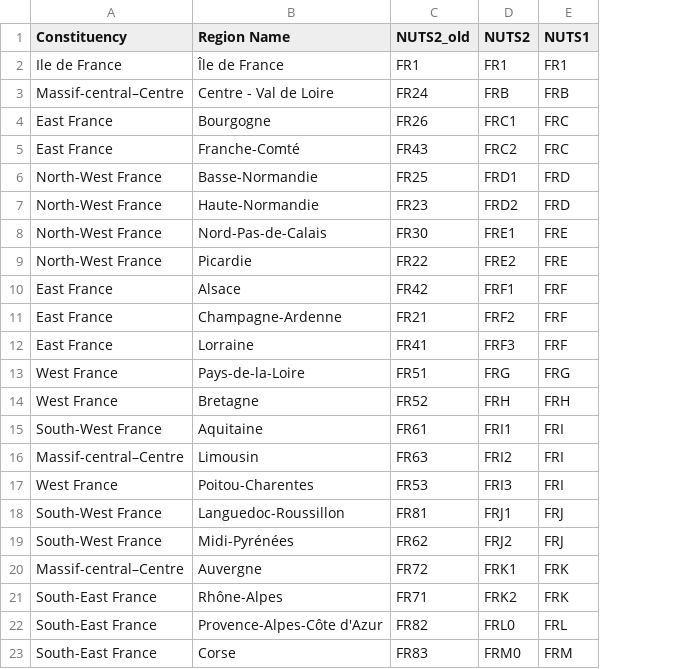
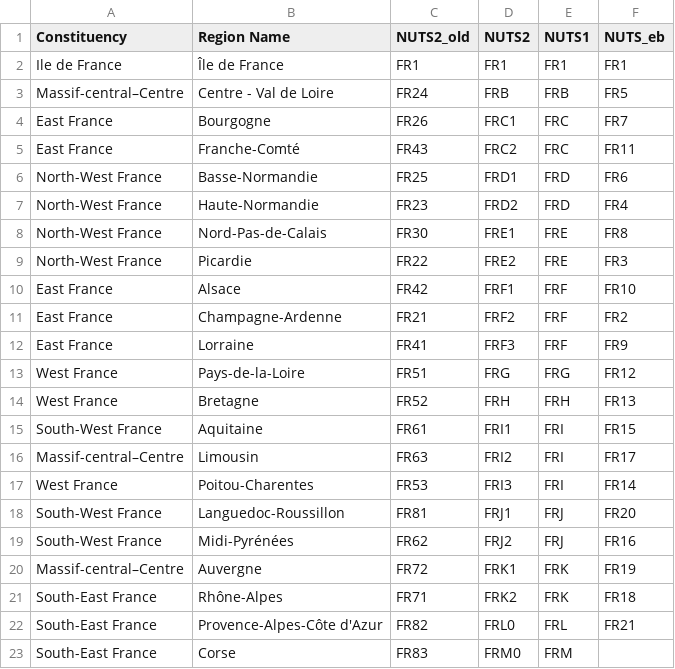
Before and after one commit to gabgilling/Thesis, a CSV file: Data/NUTS_FR.csv, drawn as a sheet; the diff names each change by its address in the sheet, - before the commit and + after, or states it on an @@ line.

```diff
--- a/Data/NUTS_FR.csv
+++ b/Data/NUTS_FR.csv
+column F (NUTS_eb), rows 2-22: FR1 | FR5 | FR7 | FR11 | FR6 | FR4 | FR8 | FR3 | FR10 | FR2 | FR9 | FR12 | FR13 | FR15 | FR17 | FR14 | FR20 | FR16 | FR19 | FR18 | FR21
```
Also changed, not shown: 8 other files.
